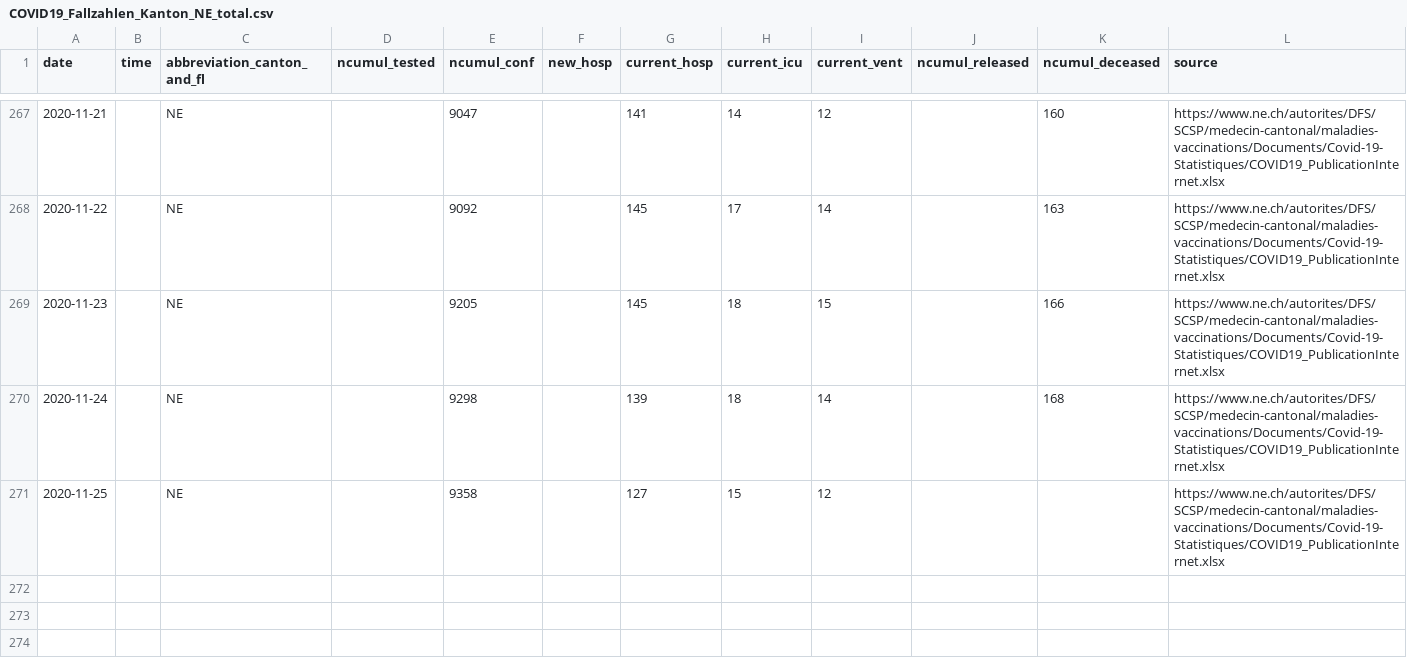
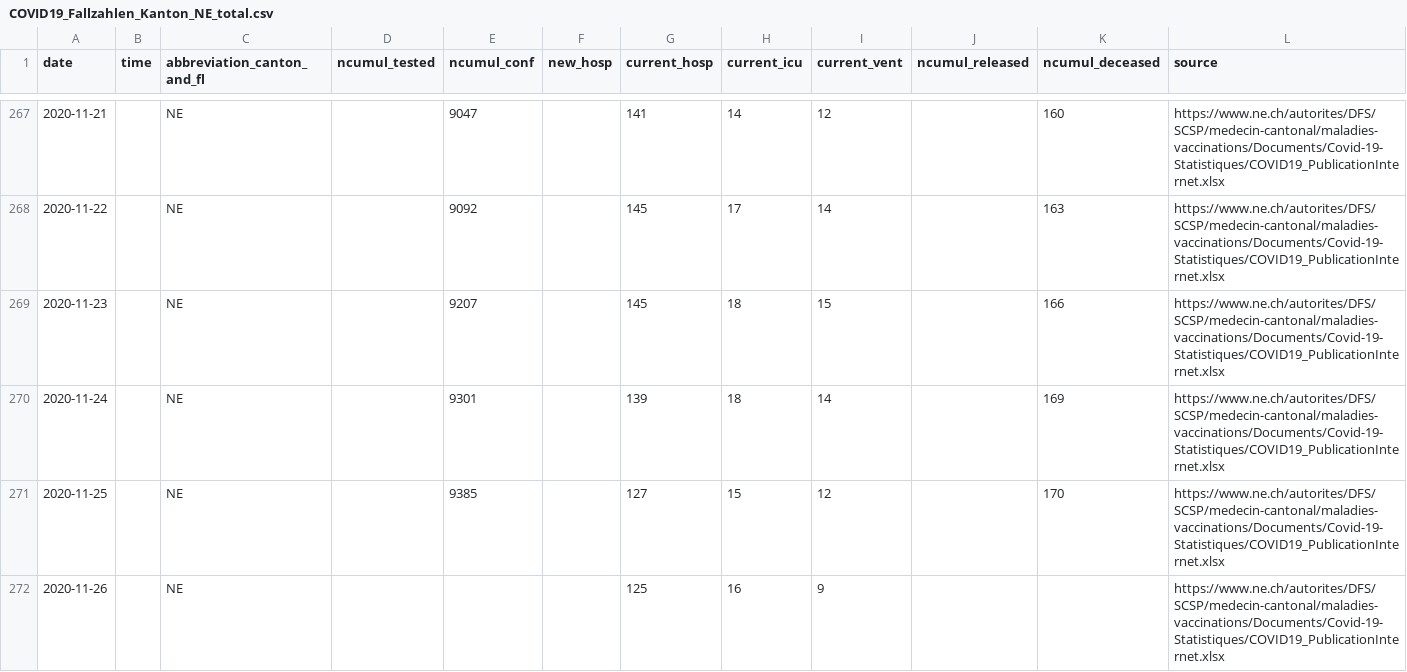
Before and after one commit to openZH/covid_19, a CSV file: fallzahlen_kanton_total_csv_v2/COVID19_Fallzahlen_Kanton_NE_total.csv, drawn as a sheet; only a part is shown, gaps mark what is left out; rows hold the shown columns only; the diff names each change by its address in the sheet, - before the commit and + after, or states it on an @@ line.

Commit message:
Update COVID19_Fallzahlen_Kanton_NE_total.csv from scraper

```diff
--- a/fallzahlen_kanton_total_csv_v2/COVID19_Fallzahlen_Kanton_NE_total.csv
+++ b/fallzahlen_kanton_total_csv_v2/COVID19_Fallzahlen_Kanton_NE_total.csv
-E269 (ncumul_conf): 9205
+E269 (ncumul_conf): 9207
-E270 (ncumul_conf): 9298
+E270 (ncumul_conf): 9301
-K270 (ncumul_deceased): 168
+K270 (ncumul_deceased): 169
-E271 (ncumul_conf): 9358
+E271 (ncumul_conf): 9385
-K271 (ncumul_deceased): (empty)
+K271 (ncumul_deceased): 170
+row 272: 2020-11-26 |  | NE |  |  |  | 125 | 16 | 9 |  |  | https://www.ne.ch/autorites/DFS/SCSP/medecin-cantonal/maladies-vaccinations/Documents/Covid-19-Statistiques/COVID19_PublicationInternet.xlsx
```
